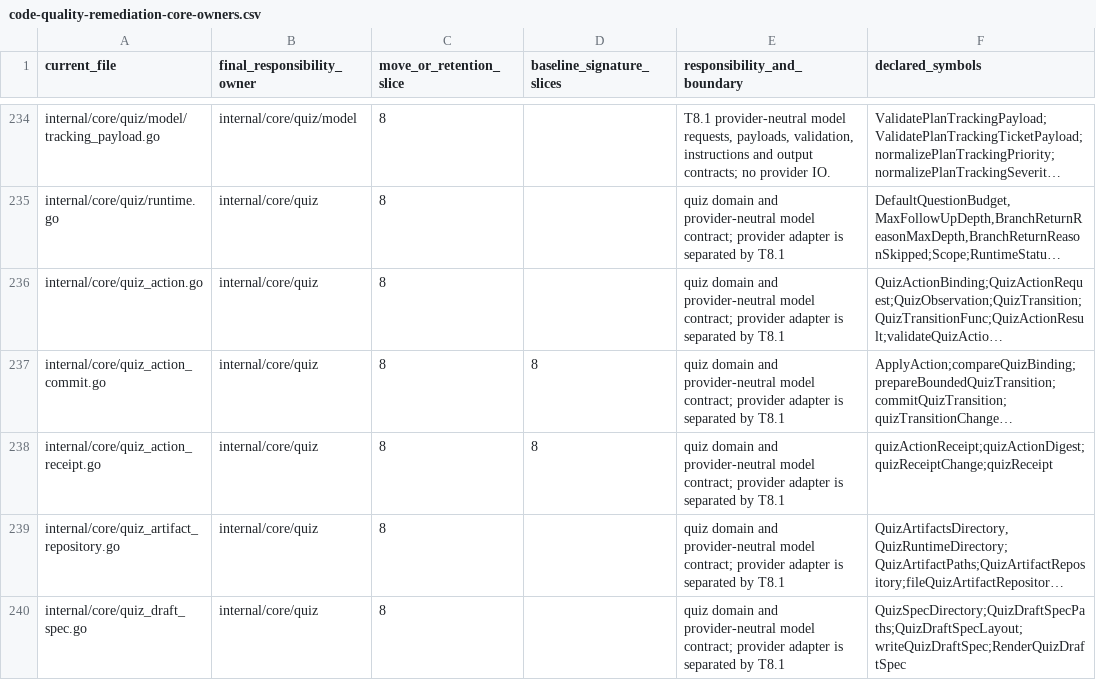
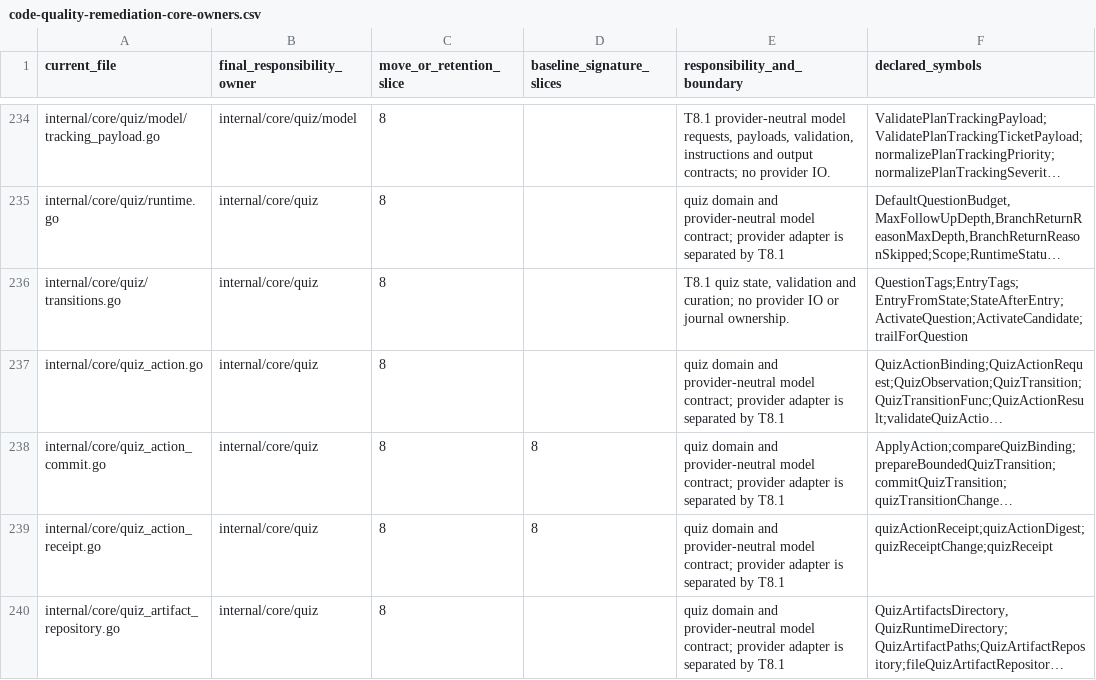
Before and after one commit to adrianpk/chr, a CSV file: ops/default/plan/code-quality-remediation-core-owners.csv, drawn as a sheet; only a part is shown, gaps mark what is left out; the shorter side is filled out with more unchanged rows; long unchanged cells end in …; the diff names each change by its address in the sheet, - before the commit and + after, or states it on an @@ line.

Commit message:
refactor(quiz): move transitions and remove unused request wrapper

```diff
--- a/ops/default/plan/code-quality-remediation-core-owners.csv
+++ b/ops/default/plan/code-quality-remediation-core-owners.csv
+row 236: internal/core/quiz/transitions.go | internal/core/quiz | 8 |  | T8.1 quiz state, validation and curation; no provider IO or journal ownership. | QuestionTags;EntryTags;EntryFromState;StateAfterEntry;ActivateQuestion;ActivateCandidate;trailForQuestion
```
Also changed, not shown: 13 other files.
